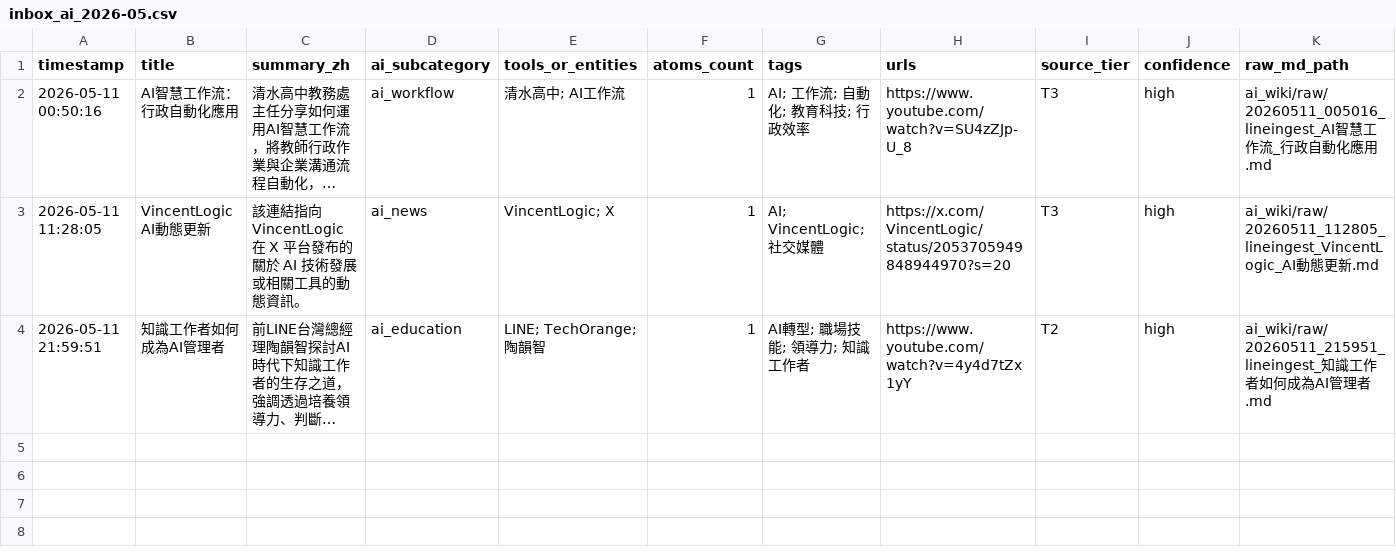
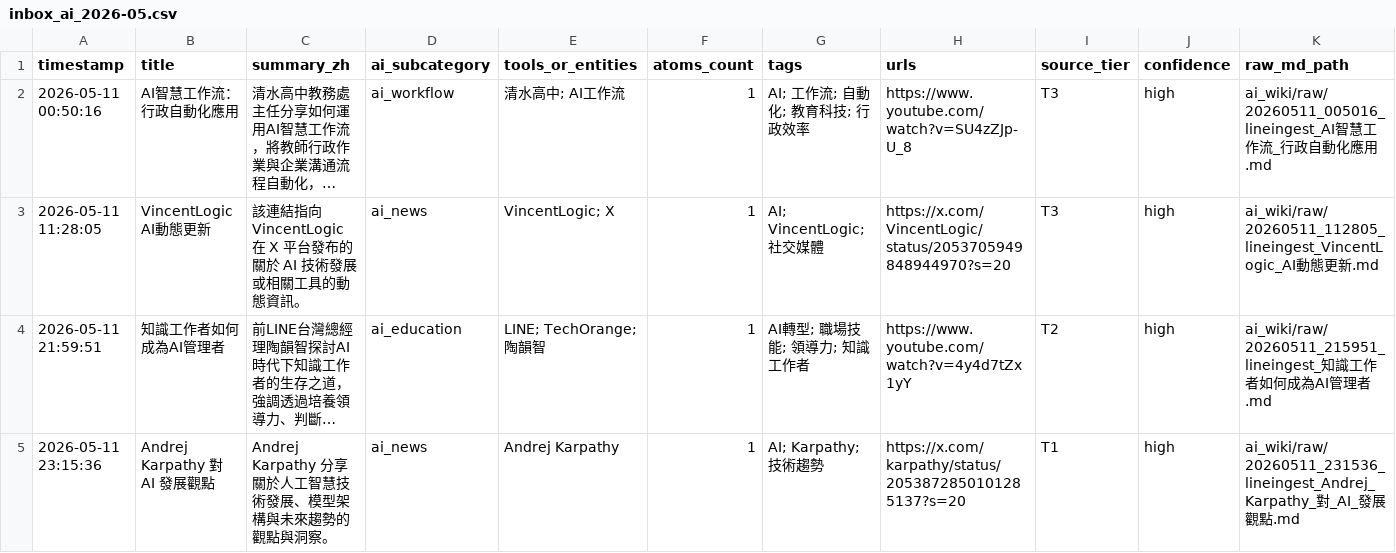
Before and after one commit to garden94030/agent-broker, a CSV file: _outputs/ai/inbox_ai_2026-05.csv, drawn as a sheet; only a part is shown; long unchanged cells end in …; rows hold the shown columns only; the diff names each change by its address in the sheet, - before the commit and + after, or states it on an @@ line.

Commit message:
line ingest 20260511_231536: Andrej Karpathy 分享關於人工智慧技術發展、模型架構與未來趨勢的觀點與洞察。

```diff
--- a/_outputs/ai/inbox_ai_2026-05.csv
+++ b/_outputs/ai/inbox_ai_2026-05.csv
+row 5: 2026-05-11 23:15:36 | Andrej Karpathy 對 AI 發展觀點 | Andrej Karpathy 分享關於人工智慧技術發展、模型架構與未來趨勢的觀點與洞察。 | ai_news | Andrej Karpathy | 1 | AI; Karpathy; 技術趨勢 | https://x.com/karpathy/status/2053872850101285137?s=20 | T1 | high | ai_wiki/raw/20260511_231536_lineingest_Andrej_Karpathy_對_AI_發展觀點.md
```
Also changed, not shown: 2 other files.
